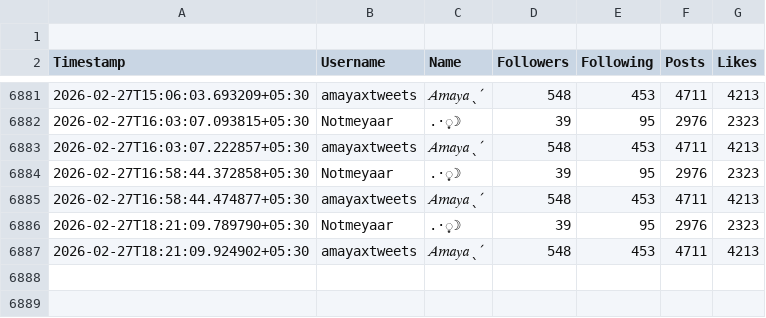
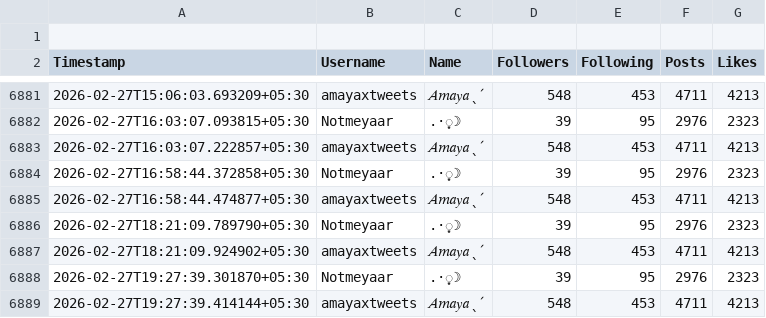
Before and after one commit to lkn29809/x-tracker, a CSV file: data/twitter_history.csv, drawn as a sheet; only a part is shown, gaps mark what is left out.

```diff
--- a/data/twitter_history.csv
+++ b/data/twitter_history.csv
@@ -6887 +6887,3 @@ Timestamp,Username,Name,Followers,Following,Posts,Likes
 2026-02-27T18:21:09.924902+05:30,amayaxtweets,𝐴𝑚𝑎𝑦𝑎ˎˊ,548,453,4711,4213
+2026-02-27T19:27:39.301870+05:30,Notmeyaar,.·͙☽,39,95,2976,2323
+2026-02-27T19:27:39.414144+05:30,amayaxtweets,𝐴𝑚𝑎𝑦𝑎ˎˊ,548,453,4711,4213
```
Also changed, not shown: 1 other file.
